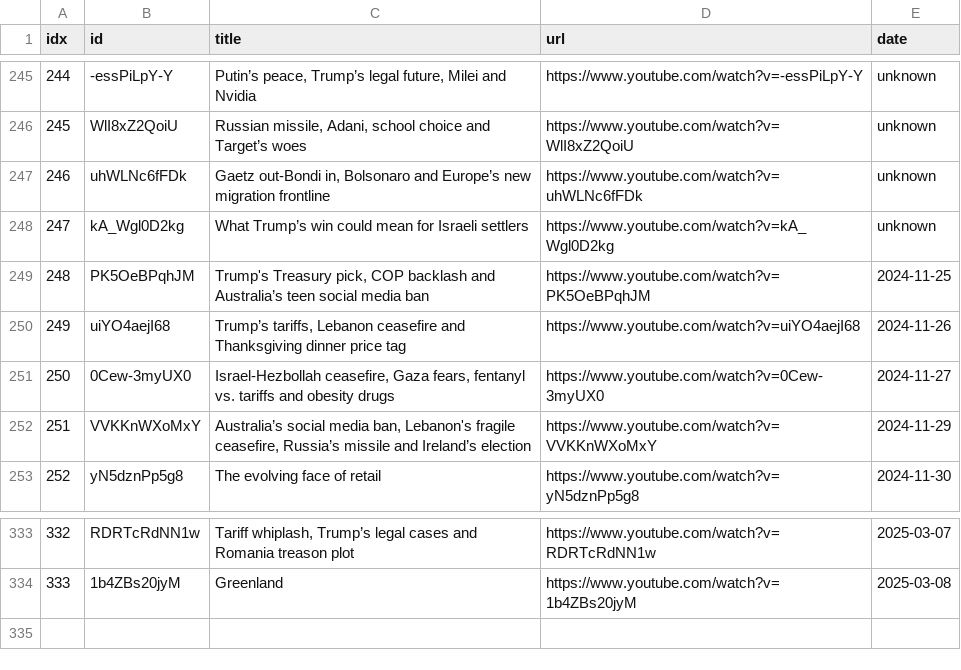
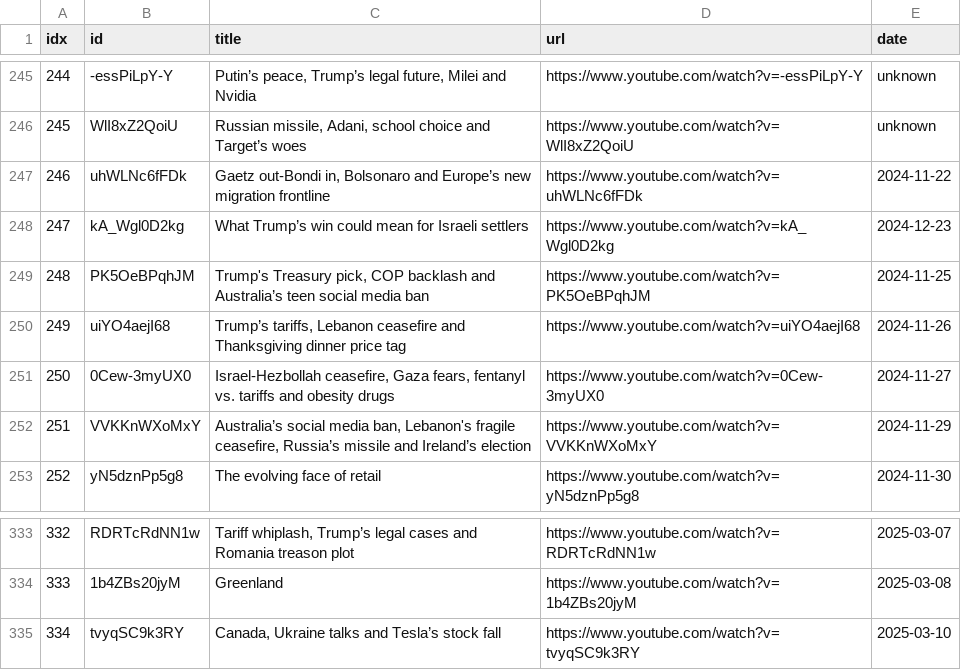
Before and after one commit to sumsjp/Reuters-World-News, a CSV file: src/video_list.csv, drawn as a sheet; only a part is shown, gaps mark what is left out.

```diff
--- a/src/video_list.csv
+++ b/src/video_list.csv
@@ -246,4 +246,4 @@ idx,id,title,url,date
 245,WlI8xZ2QoiU,"Russian missile, Adani, school choice and Target’s woes",https://www.youtube.com/watch?v=WlI8xZ2QoiU,unknown
-246,uhWLNc6fFDk,"Gaetz out-Bondi in, Bolsonaro and Europe’s new migration frontline",https://www.youtube.com/watch?v=uhWLNc6fFDk,unknown
-247,kA_Wgl0D2kg,What Trump’s win could mean for Israeli settlers ,https://www.youtube.com/watch?v=kA_Wgl0D2kg,unknown
+246,uhWLNc6fFDk,"Gaetz out-Bondi in, Bolsonaro and Europe’s new migration frontline",https://www.youtube.com/watch?v=uhWLNc6fFDk,2024-11-22
+247,kA_Wgl0D2kg,What Trump’s win could mean for Israeli settlers ,https://www.youtube.com/watch?v=kA_Wgl0D2kg,2024-12-23
 248,PK5OeBPqhJM,"Trump's Treasury pick, COP backlash and Australia’s teen social media ban",https://www.youtube.com/watch?v=PK5OeBPqhJM,2024-11-25
@@ -334 +334,2 @@ idx,id,title,url,date
 333,1b4ZBs20jyM,Greenland,https://www.youtube.com/watch?v=1b4ZBs20jyM,2025-03-08
+334,tvyqSC9k3RY,"Canada, Ukraine talks and Tesla’s stock fall",https://www.youtube.com/watch?v=tvyqSC9k3RY,2025-03-10
```
Also changed, not shown: 10 other files.
